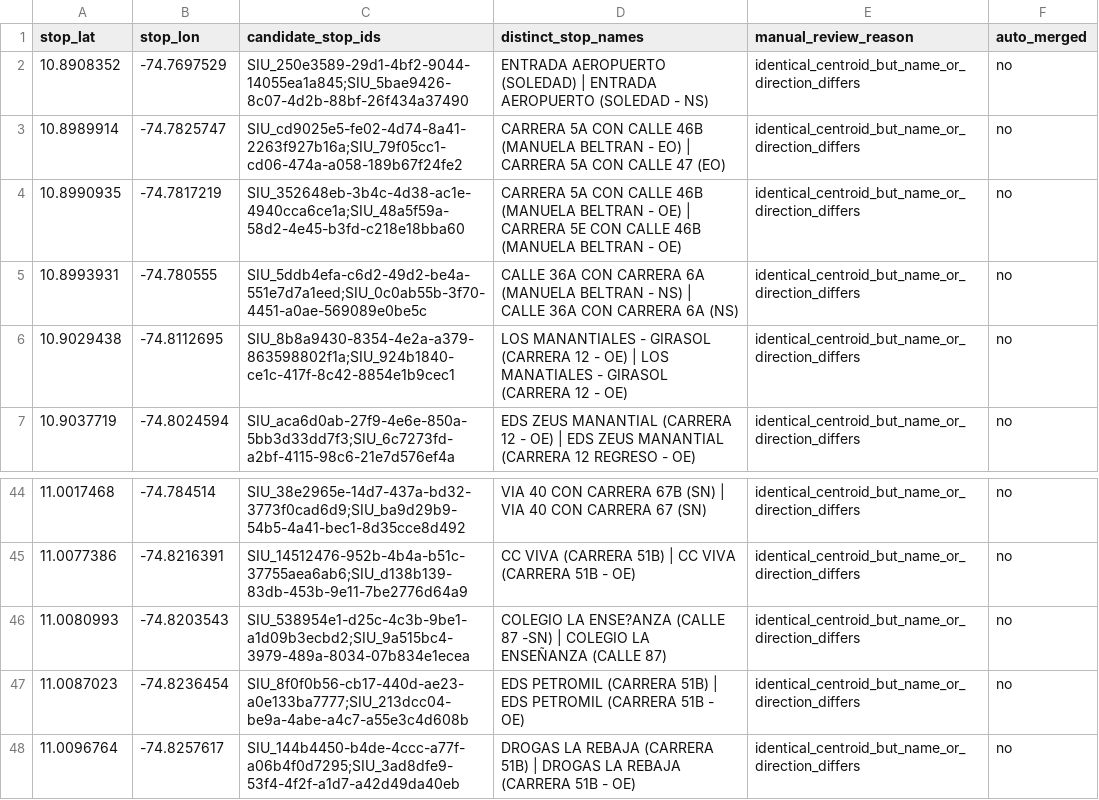
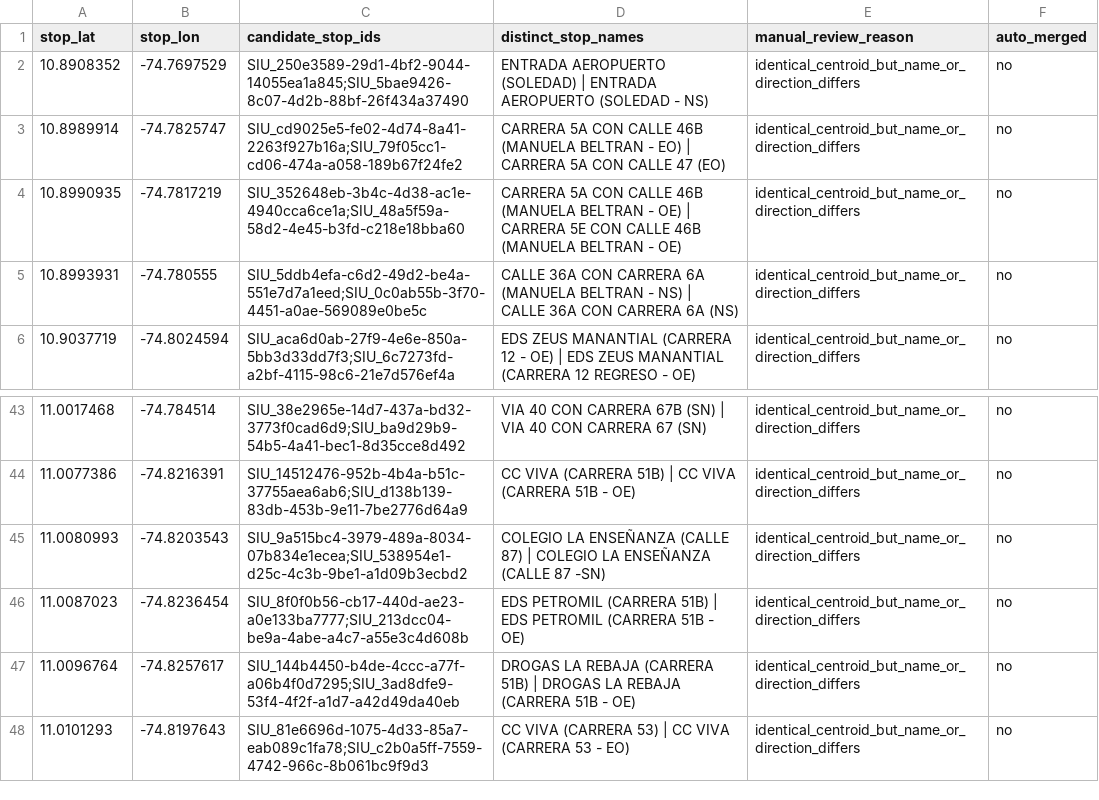
Before and after one commit to ColombiaTransit/gtfs-barranquilla-urbanas, a CSV file: sources/siu/gtfs_staging/coincident_different_name_review.csv, drawn as a sheet; only a part is shown, gaps mark what is left out; the shorter side is filled out with more unchanged rows.

```diff
--- a/sources/siu/gtfs_staging/coincident_different_name_review.csv
+++ b/sources/siu/gtfs_staging/coincident_different_name_review.csv
@@ -5,3 +5,2 @@ stop_lat,stop_lon,candidate_stop_ids,distinct_stop_names,manual_review_reason,au
 10.8993931,-74.780555,SIU_5ddb4efa-c6d2-49d2-be4a-551e7d7a1eed;SIU_0c0ab55b-3f70-4451-a0ae-569089e0be5c,CALLE 36A CON CARRERA 6A (MANUELA BELTRAN - NS) | CALLE 36A CON CARRERA 6A (NS),identical_centroid_but_name_or_direction_differs,no
-10.9029438,-74.8112695,SIU_8b8a9430-8354-4e2a-a379-863598802f1a;SIU_924b1840-ce1c-417f-8c42-8854e1b9cec1,LOS MANANTIALES - GIRASOL (CARRERA 12 - OE) | LOS MANATIALES - GIRASOL (CARRERA 12 - OE),identical_centroid_but_name_or_direction_differs,no
 10.9037719,-74.8024594,SIU_aca6d0ab-27f9-4e6e-850a-5bb3d33dd7f3;SIU_6c7273fd-a2bf-4115-98c6-21e7d576ef4a,EDS ZEUS MANANTIAL (CARRERA 12 - OE) | EDS ZEUS MANANTIAL (CARRERA 12 REGRESO - OE),identical_centroid_but_name_or_direction_differs,no
@@ -45,3 +44,3 @@ stop_lat,stop_lon,candidate_stop_ids,distinct_stop_names,manual_review_reason,au
 11.0077386,-74.8216391,SIU_14512476-952b-4b4a-b51c-37755aea6ab6;SIU_d138b139-83db-453b-9e11-7be2776d64a9,CC VIVA (CARRERA 51B) | CC VIVA (CARRERA 51B - OE),identical_centroid_but_name_or_direction_differs,no
-11.0080993,-74.8203543,SIU_538954e1-d25c-4c3b-9be1-a1d09b3ecbd2;SIU_9a515bc4-3979-489a-8034-07b834e1ecea,COLEGIO LA ENSE?ANZA (CALLE 87 -SN) | COLEGIO LA ENSEÑANZA (CALLE 87),identical_centroid_but_name_or_direction_differs,no
+11.0080993,-74.8203543,SIU_9a515bc4-3979-489a-8034-07b834e1ecea;SIU_538954e1-d25c-4c3b-9be1-a1d09b3ecbd2,COLEGIO LA ENSEÑANZA (CALLE 87) | COLEGIO LA ENSEÑANZA (CALLE 87 -SN),identical_centroid_but_name_or_direction_differs,no
 11.0087023,-74.8236454,SIU_8f0f0b56-cb17-440d-ae23-a0e133ba7777;SIU_213dcc04-be9a-4abe-a4c7-a55e3c4d608b,EDS PETROMIL (CARRERA 51B) | EDS PETROMIL (CARRERA 51B - OE),identical_centroid_but_name_or_direction_differs,no
```
Also changed, not shown: 8 other files.
